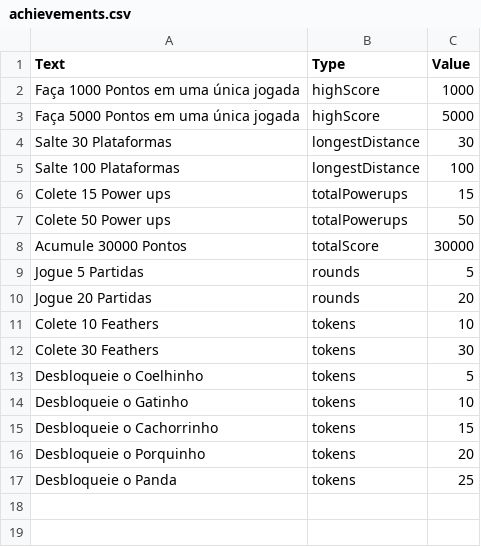
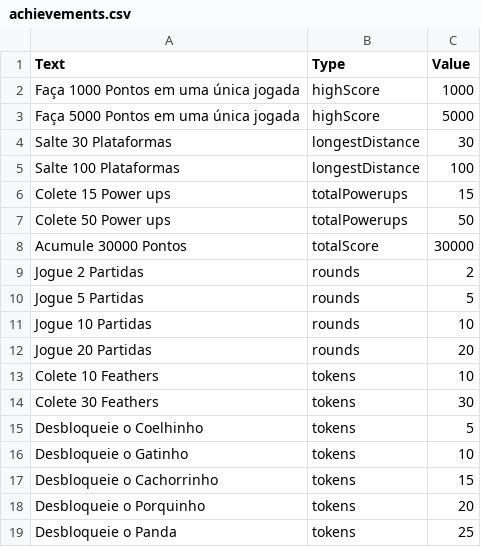
Before and after one commit to rzfzr/jungle-jump, a CSV file: Assets/achievements.csv, drawn as a sheet; the diff names each change by its address in the sheet, - before the commit and + after, or states it on an @@ line.

Commit message:
Detecting achievements on triggers

```diff
--- a/Assets/achievements.csv
+++ b/Assets/achievements.csv
+row 9: Jogue 2 Partidas | rounds | 2
+row 11: Jogue 10 Partidas | rounds | 10
```
Also changed, not shown: 16 other files.
